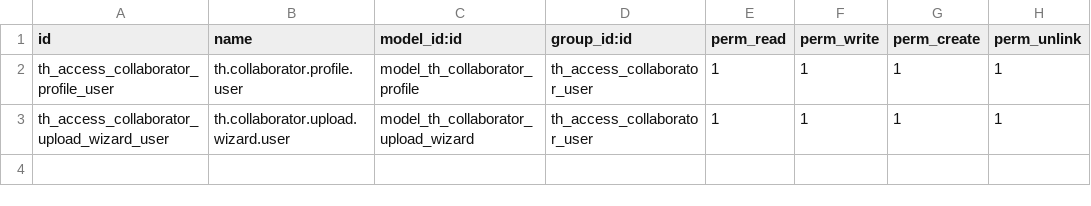
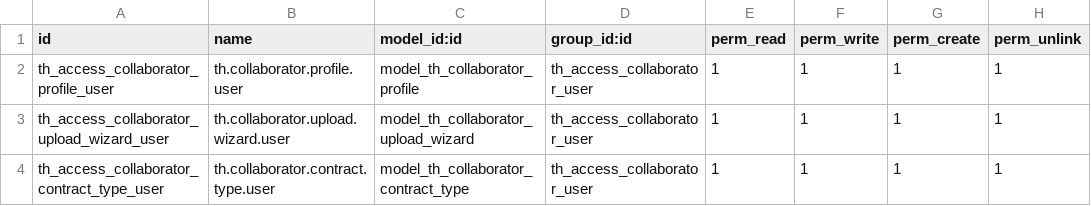
Before and after one commit to Sonnb1999/Owl-odoo, a CSV file: th_collaborator/security/ir.model.access.csv, drawn as a sheet; the diff names each change by its address in the sheet, - before the commit and + after, or states it on an @@ line.

```diff
--- a/th_collaborator/security/ir.model.access.csv
+++ b/th_collaborator/security/ir.model.access.csv
+row 4: th_access_collaborator_contract_type_user | th.collaborator.contract.type.user | model_th_collaborator_contract_type | th_access_collaborator_user | 1 | 1 | 1 | 1
```
Also changed, not shown: 10 other files.
